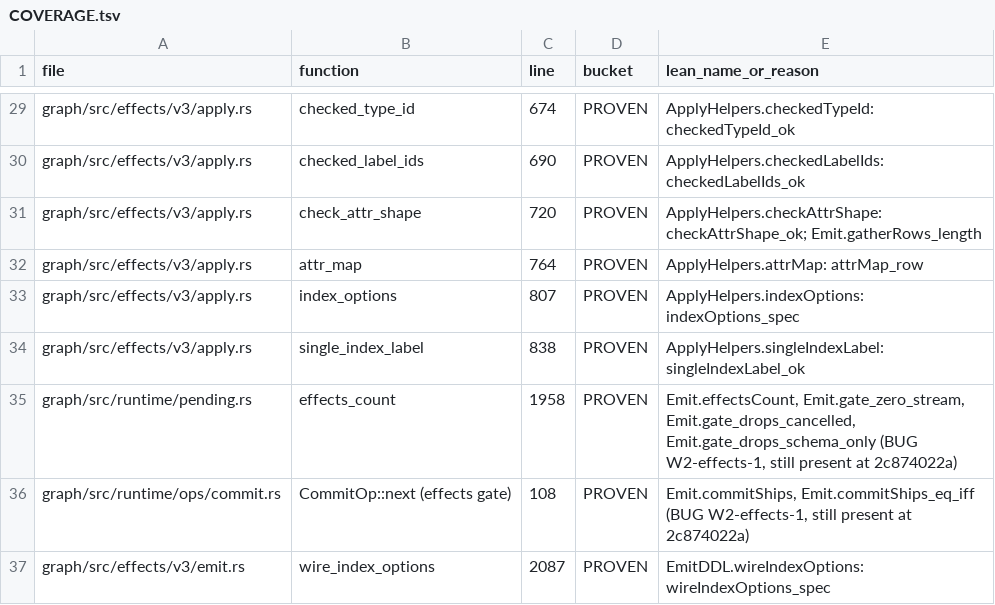
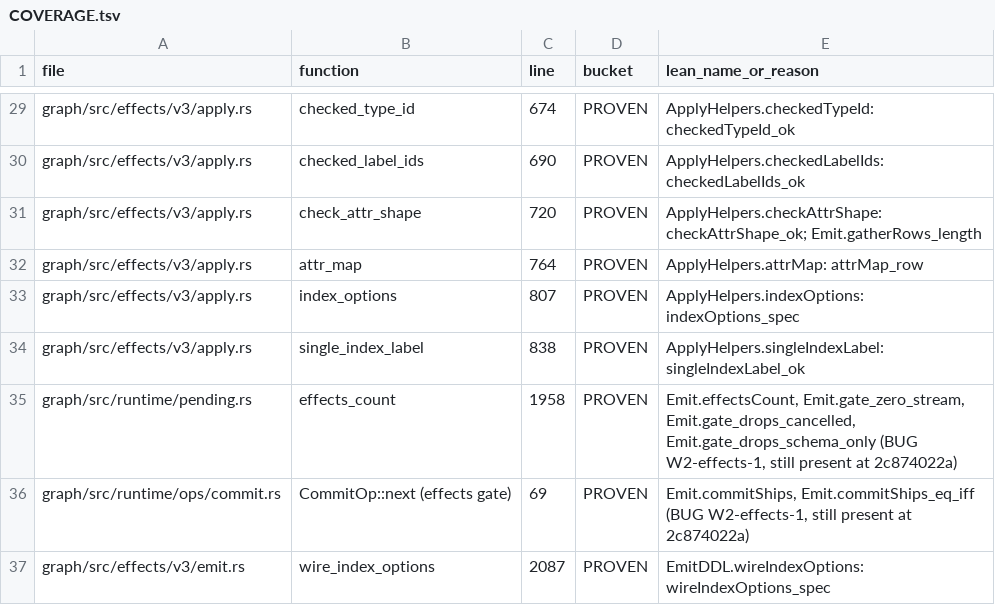
Before and after one commit to FalkorDB/FalkorDB, a TSV file: proofs/effects_emit_apply/COVERAGE.tsv, drawn as a sheet; only a part is shown, gaps mark what is left out.

```diff
--- a/proofs/effects_emit_apply/COVERAGE.tsv
+++ b/proofs/effects_emit_apply/COVERAGE.tsv
@@ -35,3 +35,3 @@ graph/src/effects/v3/apply.rs	single_index_label	838	PROVEN	ApplyHelpers.singleI
 graph/src/runtime/pending.rs	effects_count	1958	PROVEN	Emit.effectsCount, Emit.gate_zero_stream, Emit.gate_drops_cancelled, Emit.gate_drops_schema_only (BUG W2-effects-1, still present at 2c874022a)
-graph/src/runtime/ops/commit.rs	CommitOp::next (effects gate)	108	PROVEN	Emit.commitShips, Emit.commitShips_eq_iff (BUG W2-effects-1, still present at 2c874022a)
+graph/src/runtime/ops/commit.rs	CommitOp::next (effects gate)	69	PROVEN	Emit.commitShips, Emit.commitShips_eq_iff (BUG W2-effects-1, still present at 2c874022a)
 graph/src/effects/v3/emit.rs	wire_index_options	2087	PROVEN	EmitDDL.wireIndexOptions: wireIndexOptions_spec
```
Also changed, not shown: proofs/binder/COVERAGE.tsv, proofs/graph_persist/COVERAGE.tsv, 16 other files.
